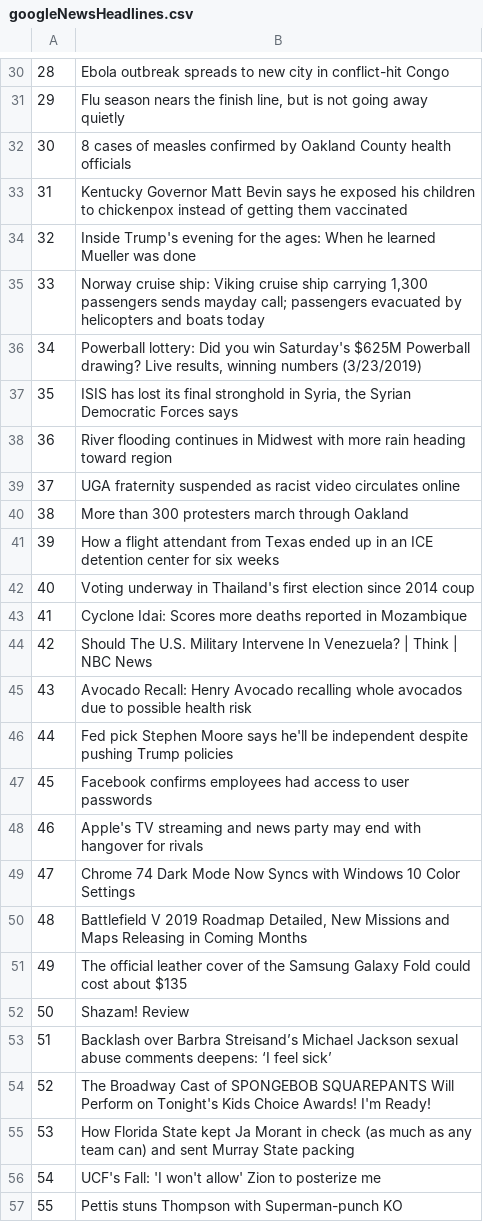
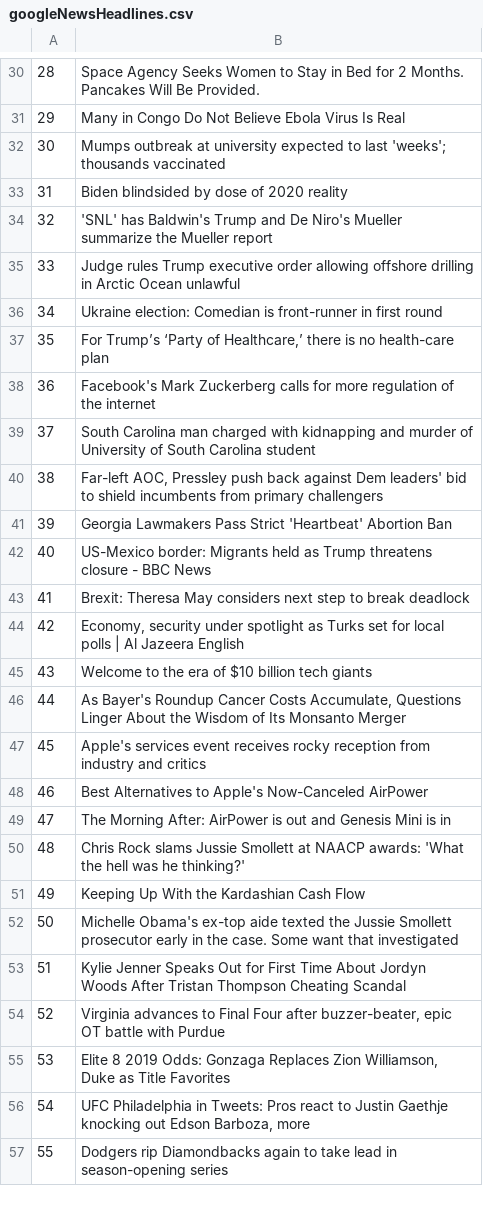
Before and after one commit to dchou1618/pyeng, a CSV file: dataEngineering/dataScraping/googlenews/googleNewsHeadlines.csv, drawn as a sheet; only a part is shown, gaps mark what is left out; the diff covers the shown part only.

```diff
--- a/dataEngineering/dataScraping/googlenews/googleNewsHeadlines.csv
+++ b/dataEngineering/dataScraping/googlenews/googleNewsHeadlines.csv
@@ -30,28 +30,28 @@
-28,Ebola outbreak spreads to new city in conflict-hit Congo
-29,"Flu season nears the finish line, but is not going away quietly"
-30,8 cases of measles confirmed by Oakland County health officials
-31,Kentucky Governor Matt Bevin says he exposed his children to chickenpox instead of getting them vaccinated
-32,Inside Trump's evening for the ages: When he learned Mueller was done
-33,"Norway cruise ship: Viking cruise ship carrying 1,300 passengers sends mayday call; passengers evacuated by helicopters and boats today"
-34,"Powerball lottery: Did you win Saturday's $625M Powerball drawing? Live results, winning numbers (3/23/2019)"
-35,"ISIS has lost its final stronghold in Syria, the Syrian Democratic Forces says"
-36,River flooding continues in Midwest with more rain heading toward region
-37,UGA fraternity suspended as racist video circulates online
-38,More than 300 protesters march through Oakland
-39,How a flight attendant from Texas ended up in an ICE detention center for six weeks
-40,Voting underway in Thailand's first election since 2014 coup
-41,Cyclone Idai: Scores more deaths reported in Mozambique
-42,Should The U.S. Military Intervene In Venezuela? | Think | NBC News
-43,Avocado Recall: Henry Avocado recalling whole avocados due to possible health risk
-44,Fed pick Stephen Moore says he'll be independent despite pushing Trump policies
-45,Facebook confirms employees had access to user passwords
-46,Apple's TV streaming and news party may end with hangover for rivals
-47,Chrome 74 Dark Mode Now Syncs with Windows 10 Color Settings
-48,"Battlefield V 2019 Roadmap Detailed, New Missions and Maps Releasing in Coming Months"
-49,The official leather cover of the Samsung Galaxy Fold could cost about $135
-50,Shazam! Review
-51,Backlash over Barbra Streisand’s Michael Jackson sexual abuse comments deepens: ‘I feel sick’
-52,The Broadway Cast of SPONGEBOB SQUAREPANTS Will Perform on Tonight's Kids Choice Awards! I'm Ready!
-53,How Florida State kept Ja Morant in check (as much as any team can) and sent Murray State packing
-54,UCF's Fall: 'I won't allow' Zion to posterize me
-55,Pettis stuns Thompson with Superman-punch KO
+28,Space Agency Seeks Women to Stay in Bed for 2 Months. Pancakes Will Be Provided.
+29,Many in Congo Do Not Believe Ebola Virus Is Real
+30,Mumps outbreak at university expected to last 'weeks'; thousands vaccinated
+31,Biden blindsided by dose of 2020 reality
+32,'SNL' has Baldwin's Trump and De Niro's Mueller summarize the Mueller report
+33,Judge rules Trump executive order allowing offshore drilling in Arctic Ocean unlawful
+34,Ukraine election: Comedian is front-runner in first round
+35,"For Trump’s ‘Party of Healthcare,’ there is no health-care plan"
+36,Facebook's Mark Zuckerberg calls for more regulation of the internet
+37,South Carolina man charged with kidnapping and murder of University of South Carolina student
+38,"Far-left AOC, Pressley push back against Dem leaders' bid to shield incumbents from primary challengers"
+39,Georgia Lawmakers Pass Strict 'Heartbeat' Abortion Ban
+40,US-Mexico border: Migrants held as Trump threatens closure - BBC News
+41,Brexit: Theresa May considers next step to break deadlock
+42,"Economy, security under spotlight as Turks set for local polls | Al Jazeera English"
+43,Welcome to the era of $10 billion tech giants
+44,"As Bayer's Roundup Cancer Costs Accumulate, Questions Linger About the Wisdom of Its Monsanto Merger"
+45,Apple's services event receives rocky reception from industry and critics
+46,Best Alternatives to Apple's Now-Canceled AirPower
+47,The Morning After: AirPower is out and Genesis Mini is in
+48,Chris Rock slams Jussie Smollett at NAACP awards: 'What the hell was he thinking?'
+49,Keeping Up With the Kardashian Cash Flow
+50,Michelle Obama's ex-top aide texted the Jussie Smollett prosecutor early in the case. Some want that investigated
+51,Kylie Jenner Speaks Out for First Time About Jordyn Woods After Tristan Thompson Cheating Scandal
+52,"Virginia advances to Final Four after buzzer-beater, epic OT battle with Purdue"
+53,"Elite 8 2019 Odds: Gonzaga Replaces Zion Williamson, Duke as Title Favorites"
+54,"UFC Philadelphia in Tweets: Pros react to Justin Gaethje knocking out Edson Barboza, more"
+55,Dodgers rip Diamondbacks again to take lead in season-opening series
```
Also changed, not shown: 2 removed rows and 34 edited cells elsewhere in this file, 7 other files.
